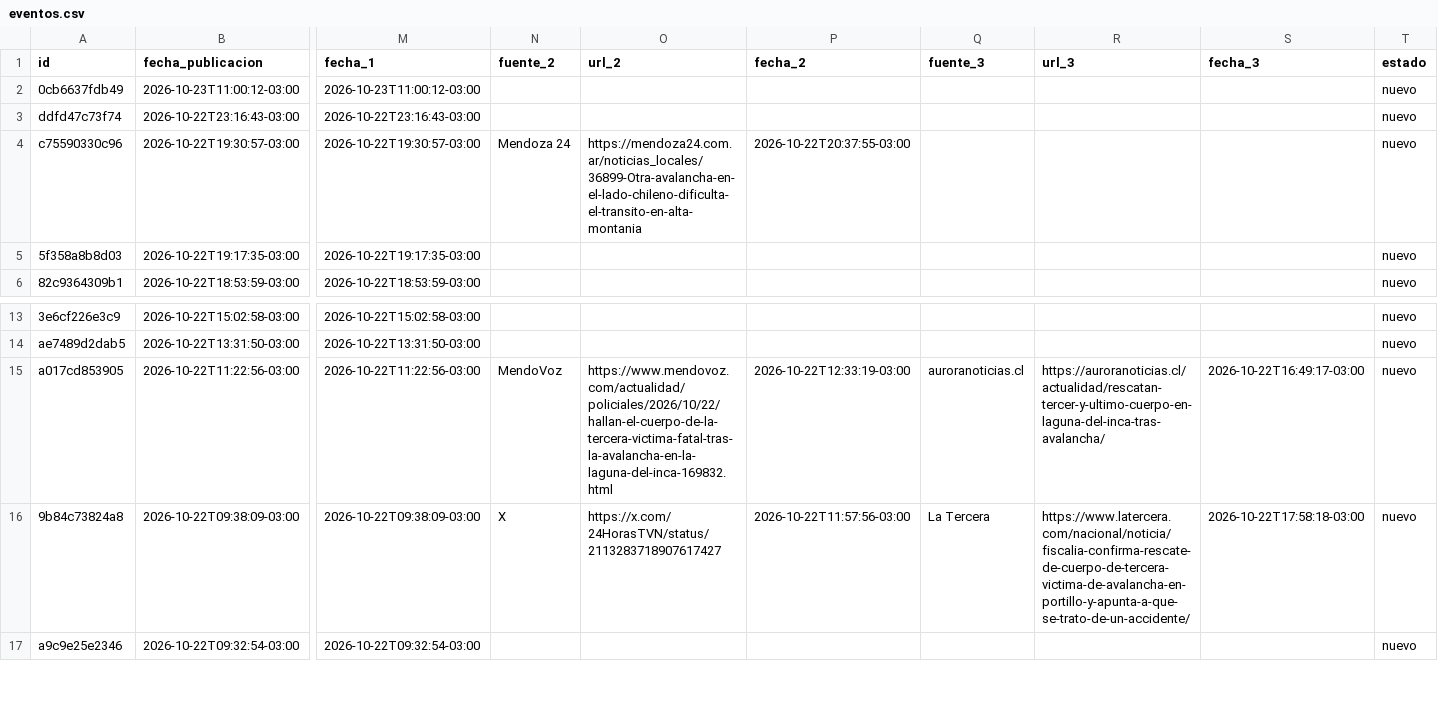
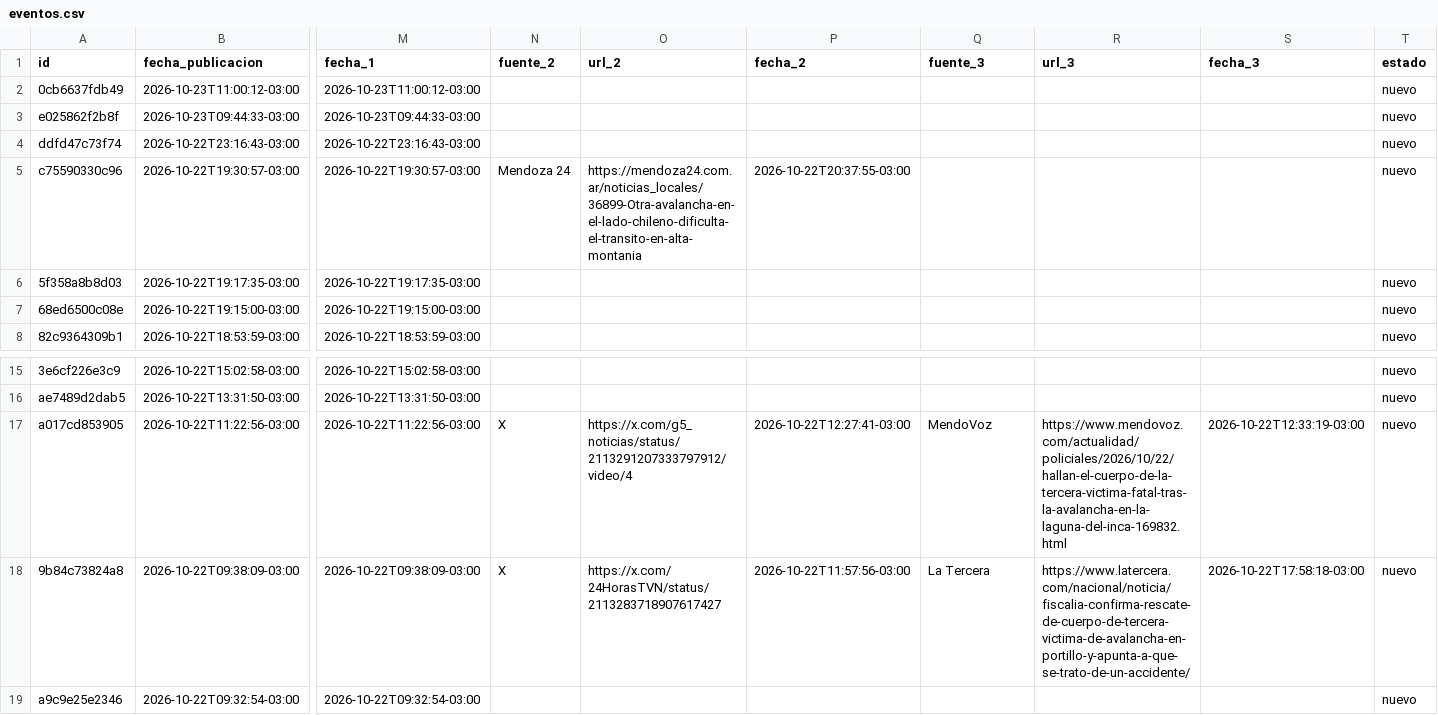
Before and after one commit to jalvarezamadogeologo/buscador-remociones, a CSV file: data/eventos.csv, drawn as a sheet; only a part is shown, gaps mark what is left out; addresses are those after the commit; rows hold the shown columns only; the diff names each change by its address in the sheet, - before the commit and + after, or states it on an @@ line.

```diff
--- a/data/eventos.csv
+++ b/data/eventos.csv
+row 3: e025862f2b8f | 2026-10-23T09:44:33-03:00 | 2026-10-23T09:44:33-03:00 |  |  |  |  |  |  | nuevo
+row 7: 68ed6500c08e | 2026-10-22T19:15:00-03:00 | 2026-10-22T19:15:00-03:00 |  |  |  |  |  |  | nuevo
-N17 (fuente_2): MendoVoz
+N17 (fuente_2): X
-O17 (url_2): https://www.mendovoz.com/actualidad/policiales/2026/10/22/hallan-el-cuerpo-de-la-tercera-victima-fatal-tras-la-avalancha-en-la-laguna-del-inca-169832.html
+O17 (url_2): https://x.com/g5_noticias/status/2113291207333797912/video/4
-P17 (fecha_2): 2026-10-22T12:33:19-03:00
+P17 (fecha_2): 2026-10-22T12:27:41-03:00
-Q17 (fuente_3): auroranoticias.cl
+Q17 (fuente_3): MendoVoz
-R17 (url_3): https://auroranoticias.cl/actualidad/rescatan-tercer-y-ultimo-cuerpo-en-laguna-del-inca-tras-avalancha/
+R17 (url_3): https://www.mendovoz.com/actualidad/policiales/2026/10/22/hallan-el-cuerpo-de-la-tercera-victima-fatal-tras-la-avalancha-en-la-laguna-del-inca-169832.html
-S17 (fecha_3): 2026-10-22T16:49:17-03:00
+S17 (fecha_3): 2026-10-22T12:33:19-03:00
```
Also changed, not shown: docs/eventos.csv, 6 other files.
